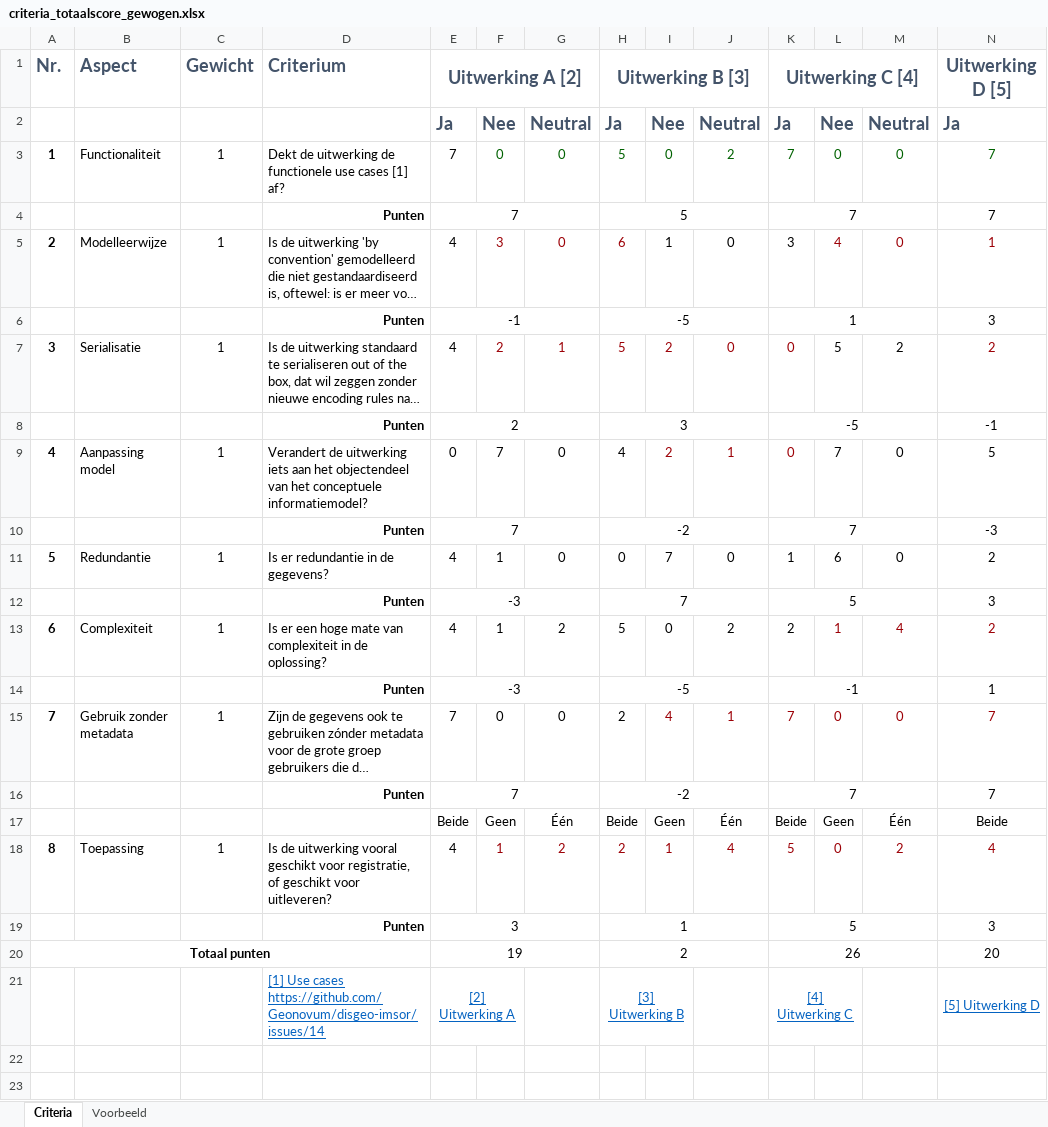
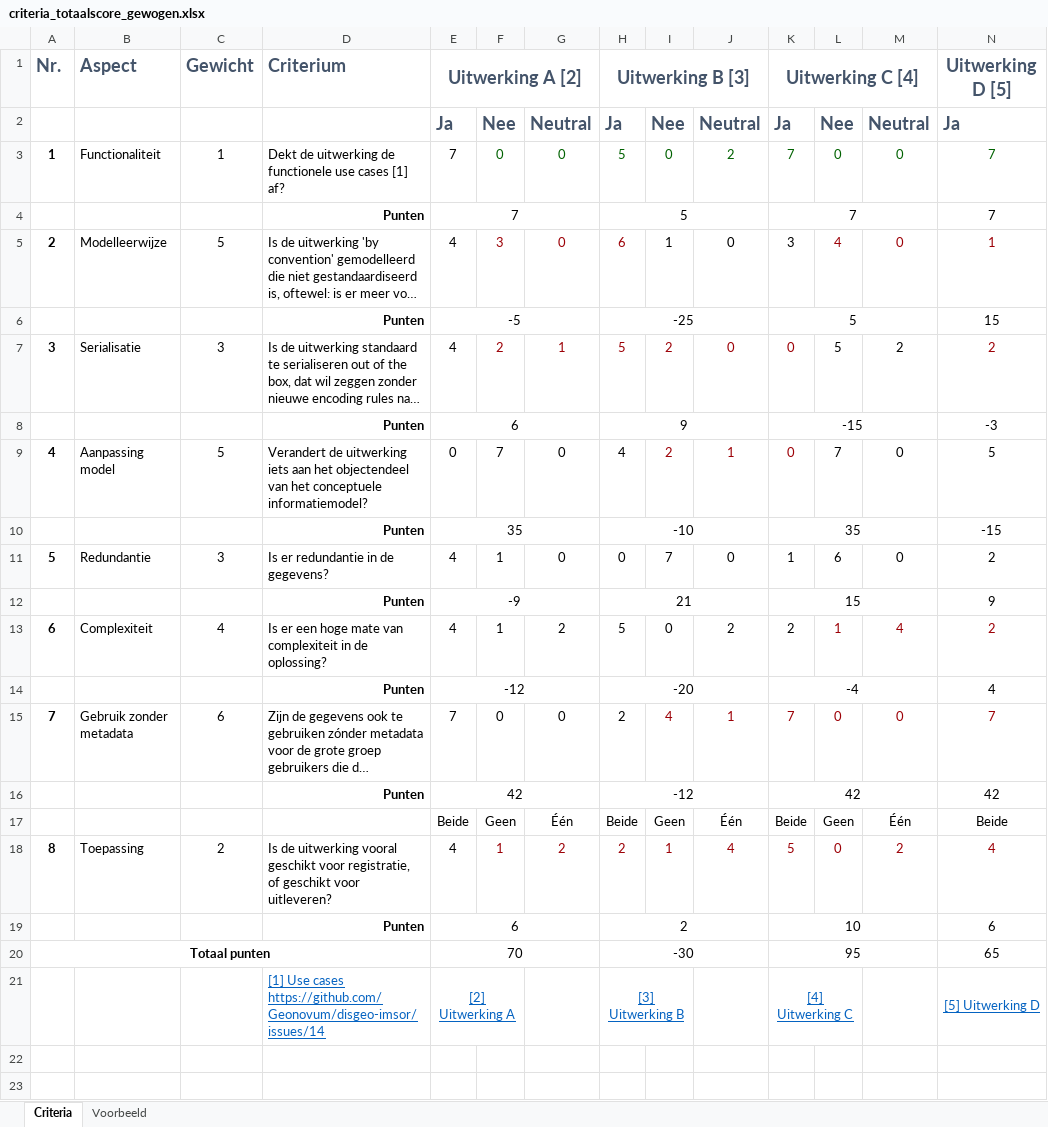
Before and after one commit to Geonovum/disgeo-imsor, an Excel workbook: casus/criteria_totaalscore_gewogen.xlsx, sheet Criteria, drawn as a sheet; only a part is shown; long unchanged cells end in …; values as stored, in another font and other column widths than the file's, no borders; conditional formats not drawn; removed rows and columns are numbered as before the commit, all else as after; rows hold the shown columns only; the diff names each change by its address in the sheet, - before the commit and + after, or states it on an @@ line.

Commit message:
update totaalscore
weging toegevoegd nav overleg

```diff
--- a/casus/criteria_totaalscore_gewogen.xlsx (sheet Criteria)
+++ b/casus/criteria_totaalscore_gewogen.xlsx (sheet Criteria)
-C5: 1
+C5: 5
-row 6:  |  |  | Punten | -1 |  |  | -5 |  |  | 1 |  |  | 3
+row 6:  |  |  | Punten | -5 |  |  | -25 |  |  | 5 |  |  | 15
-C7: 1
+C7: 3
-row 8:  |  |  | Punten | 2 |  |  | 3 |  |  | -5 |  |  | -1
+row 8:  |  |  | Punten | 6 |  |  | 9 |  |  | -15 |  |  | -3
-C9: 1
+C9: 5
-row 10:  |  |  | Punten | 7 |  |  | -2 |  |  | 7 |  |  | -3
+row 10:  |  |  | Punten | 35 |  |  | -10 |  |  | 35 |  |  | -15
-C11: 1
+C11: 3
-row 12:  |  |  | Punten | -3 |  |  | 7 |  |  | 5 |  |  | 3
+row 12:  |  |  | Punten | -9 |  |  | 21 |  |  | 15 |  |  | 9
-C13: 1
+C13: 4
-row 14:  |  |  | Punten | -3 |  |  | -5 |  |  | -1 |  |  | 1
+row 14:  |  |  | Punten | -12 |  |  | -20 |  |  | -4 |  |  | 4
-C15: 1
+C15: 6
-row 16:  |  |  | Punten | 7 |  |  | -2 |  |  | 7 |  |  | 7
+row 16:  |  |  | Punten | 42 |  |  | -12 |  |  | 42 |  |  | 42
-C18: 1
+C18: 2
-row 19:  |  |  | Punten | 3 |  |  | 1 |  |  | 5 |  |  | 3
-row 20: Totaal punten |  |  |  | 19 |  |  | 2 |  |  | 26 |  |  | 20
+row 19:  |  |  | Punten | 6 |  |  | 2 |  |  | 10 |  |  | 6
+row 20: Totaal punten |  |  |  | 70 |  |  | -30 |  |  | 95 |  |  | 65
```
